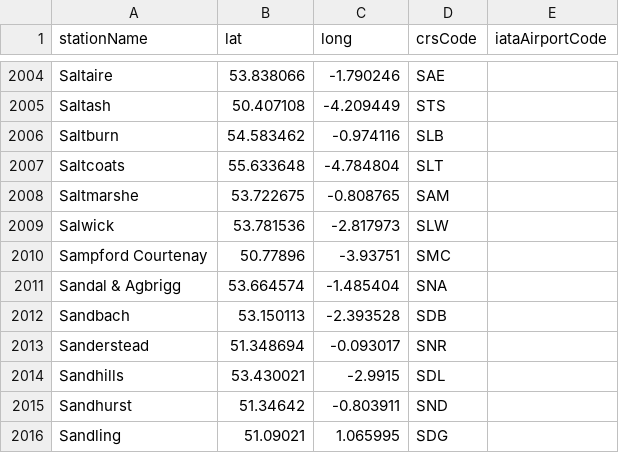
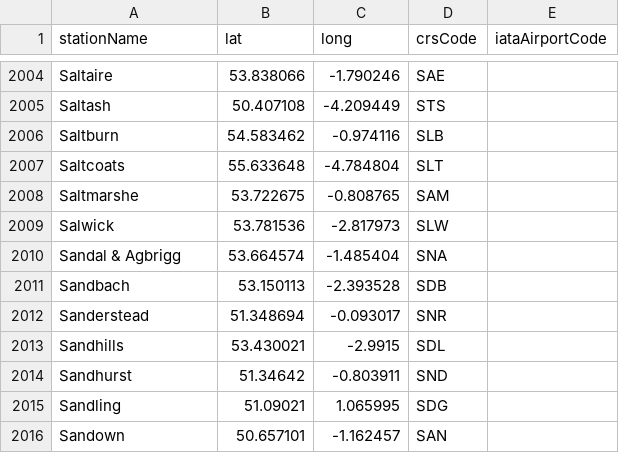
Before and after one commit to davwheat/uk-railway-stations, a CSV file: stations.csv, drawn as a sheet; only a part is shown, gaps mark what is left out; the shorter side is filled out with more unchanged rows.

Commit message:
feat: Sampford Courtenay is disused

```diff
--- a/stations.csv
+++ b/stations.csv
@@ -2009,3 +2009,2 @@ Saltmarshe,53.722675,-0.808765,SAM,
 Salwick,53.781536,-2.817973,SLW,
-Sampford Courtenay,50.77896,-3.93751,SMC,
 Sandal & Agbrigg,53.664574,-1.485404,SNA,
```
